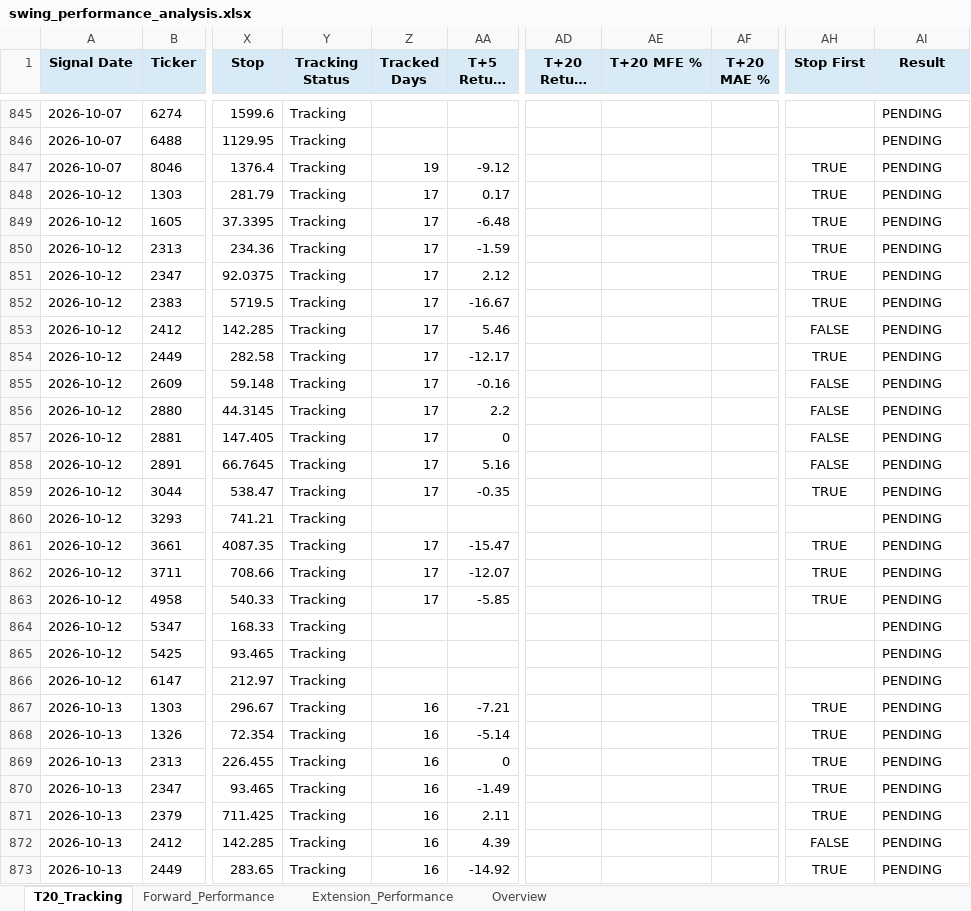
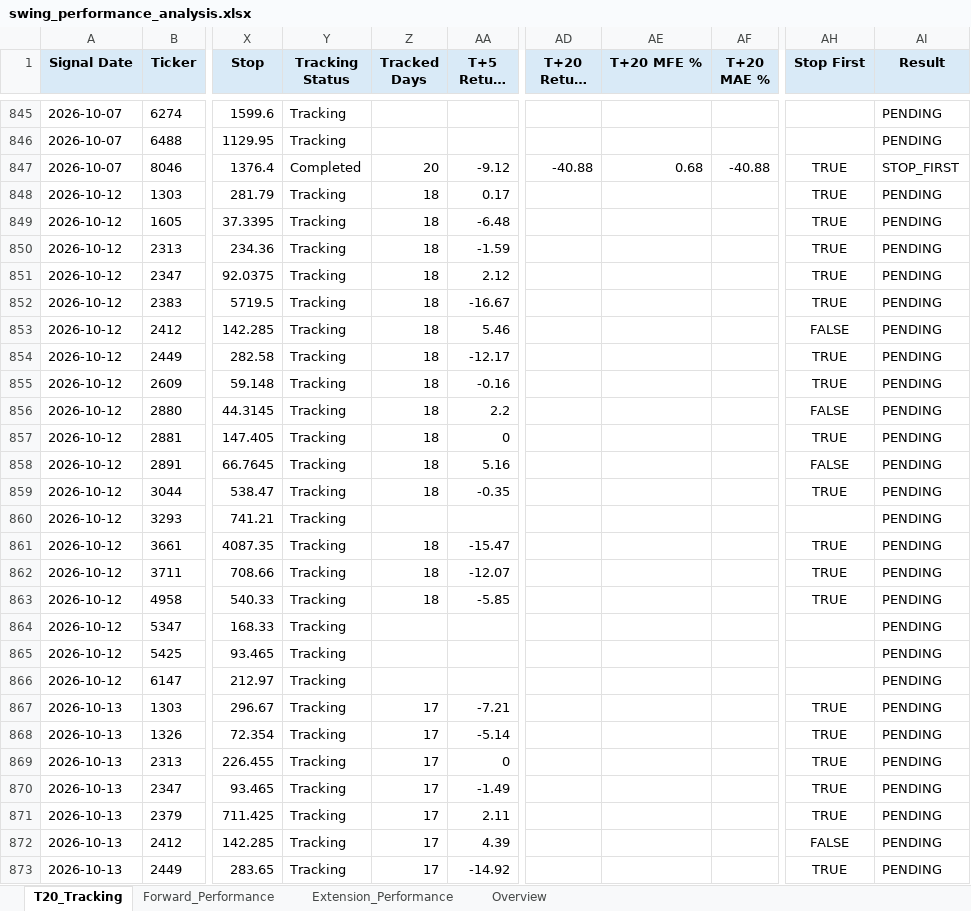
Before and after one commit to Gary172Lee/iSecretary-LIFF, an Excel workbook: data/swing_performance_analysis.xlsx, sheet T20_Tracking, drawn as a sheet; only a part is shown, gaps mark what is left out; long unchanged cells end in …; values as stored, in another font and other column widths than the file's, no borders; the diff covers the shown part only; the diff names each change by its address in the sheet, - before the commit and + after, or states it on an @@ line.

```diff
--- a/data/swing_performance_analysis.xlsx (sheet T20_Tracking)
+++ b/data/swing_performance_analysis.xlsx (sheet T20_Tracking)
-Y847 (Tracking Status): Tracking
+Y847 (Tracking Status): Completed
-Z847 (Tracked Days): 19
+Z847 (Tracked Days): 20
-AD847 (T+20 Return %): (empty)
+AD847 (T+20 Return %): -40.88
-AE847 (T+20 MFE %): (empty)
+AE847 (T+20 MFE %): 0.68
-AF847 (T+20 MAE %): (empty)
+AF847 (T+20 MAE %): -40.88
-AI847 (Result): PENDING
+AI847 (Result): STOP_FIRST
-Z848:Z859 (Tracked Days): 17
+Z848:Z859 (Tracked Days): 18
-AH855 (Stop First): FALSE
+AH855 (Stop First): TRUE
-AH857 (Stop First): FALSE
+AH857 (Stop First): TRUE
-Z861:Z863 (Tracked Days): 17
+Z861:Z863 (Tracked Days): 18
-Z867:Z873 (Tracked Days): 16
+Z867:Z873 (Tracked Days): 17
```
Also changed, not shown: other rows of this sheet, sheet Extension_Performance, sheet Forward_Performance, sheet Overview, data/swing_user_watchlist_analysis.xlsx, 17 other files.
